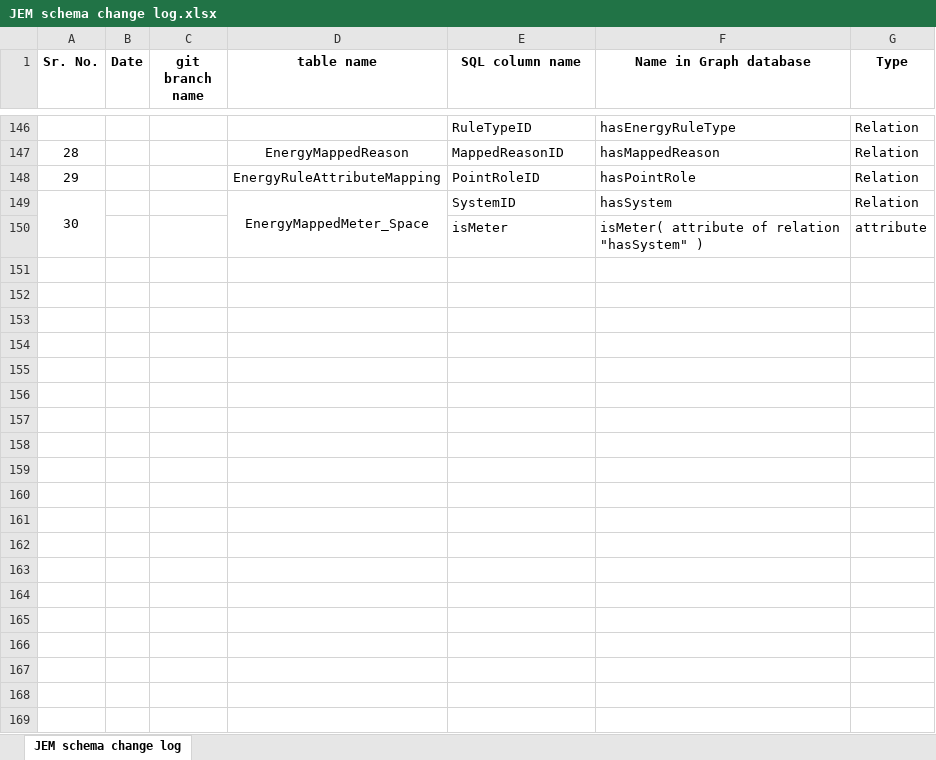
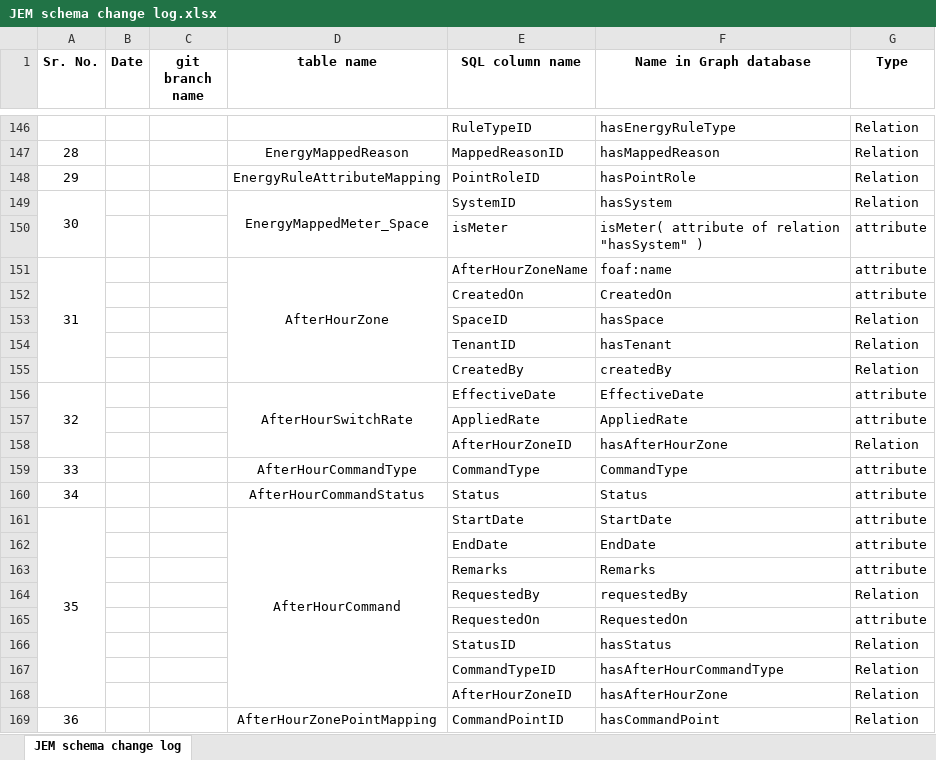
Before and after one commit to samirjamadar96/git-learning, an Excel workbook: JEM schema change log.xlsx, sheet JEM schema change log, drawn as a sheet; only a part is shown, gaps mark what is left out; values as stored, in another font and other column widths than the file's, no borders; the diff covers the shown part only; the diff names each change by its address in the sheet, - before the commit and + after, or states it on an @@ line.

Commit message:
after hour tables done

```diff
--- a/JEM schema change log.xlsx (sheet JEM schema change log)
+++ b/JEM schema change log.xlsx (sheet JEM schema change log)
+row 151: 31 |  |  | AfterHourZone | AfterHourZoneName | foaf:name | attribute
+row 152:  |  |  |  | CreatedOn | CreatedOn | attribute
+row 153:  |  |  |  | SpaceID | hasSpace | Relation
+row 154:  |  |  |  | TenantID | hasTenant | Relation
+row 155:  |  |  |  | CreatedBy | createdBy | Relation
+row 156: 32 |  |  | AfterHourSwitchRate | EffectiveDate | EffectiveDate | attribute
+row 157:  |  |  |  | AppliedRate | AppliedRate | attribute
+row 158:  |  |  |  | AfterHourZoneID | hasAfterHourZone | Relation
+row 159: 33 |  |  | AfterHourCommandType | CommandType | CommandType | attribute
+row 160: 34 |  |  | AfterHourCommandStatus | Status | Status | attribute
+row 161: 35 |  |  | AfterHourCommand | StartDate | StartDate | attribute
+row 162:  |  |  |  | EndDate | EndDate | attribute
+row 163:  |  |  |  | Remarks | Remarks | attribute
+row 164:  |  |  |  | RequestedBy | requestedBy | Relation
+row 165:  |  |  |  | RequestedOn | RequestedOn | attribute
+row 166:  |  |  |  | StatusID | hasStatus | Relation
+row 167:  |  |  |  | CommandTypeID | hasAfterHourCommandType | Relation
+row 168:  |  |  |  | AfterHourZoneID | hasAfterHourZone | Relation
+row 169: 36 |  |  | AfterHourZonePointMapping | CommandPointID | hasCommandPoint | Relation
```
Also changed, not shown: 11 added rows and 2 edited cells elsewhere in this sheet, 1 other file.
